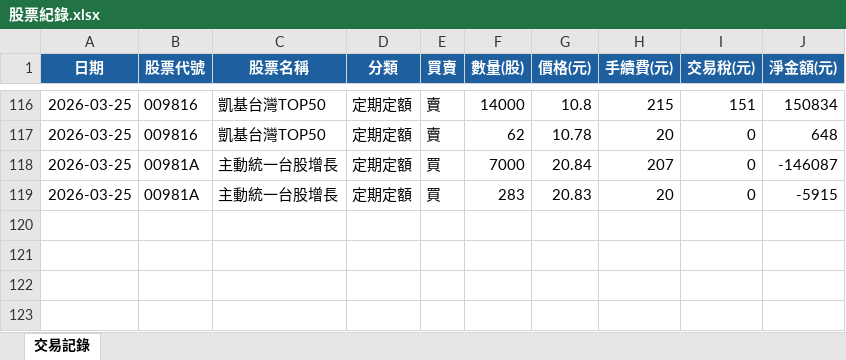
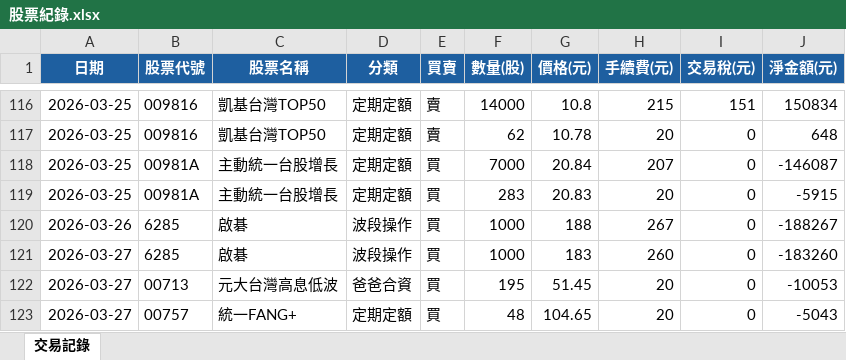
Before and after one commit to jkytte-alt/GitHub_alex_repo, an Excel workbook: 股票紀錄.xlsx, sheet 交易記錄, drawn as a sheet; only a part is shown, gaps mark what is left out; values as stored, in another font and other column widths than the file's, no borders; the diff names each change by its address in the sheet, - before the commit and + after, or states it on an @@ line.

```diff
--- a/股票紀錄.xlsx (sheet 交易記錄)
+++ b/股票紀錄.xlsx (sheet 交易記錄)
+row 120: 2026-03-26 | 6285 | 啟碁 | 波段操作 | 買 | 1000 | 188 | 267 | 0 | -188267
+row 121: 2026-03-27 | 6285 | 啟碁 | 波段操作 | 買 | 1000 | 183 | 260 | 0 | -183260
+row 122: 2026-03-27 | 00713 | 元大台灣高息低波 | 爸爸合資 | 買 | 195 | 51.45 | 20 | 0 | -10053
+row 123: 2026-03-27 | 00757 | 統一FANG+ | 定期定額 | 買 | 48 | 104.65 | 20 | 0 | -5043
```
Also changed, not shown: 3 other files.
